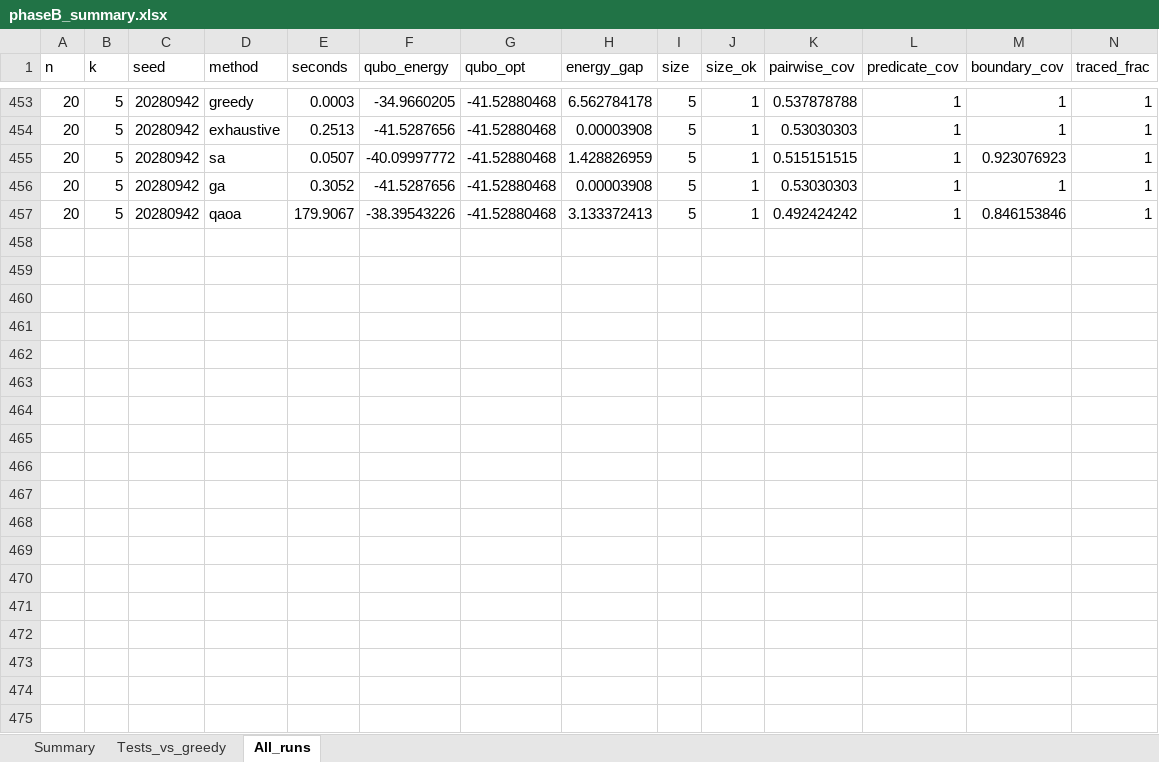
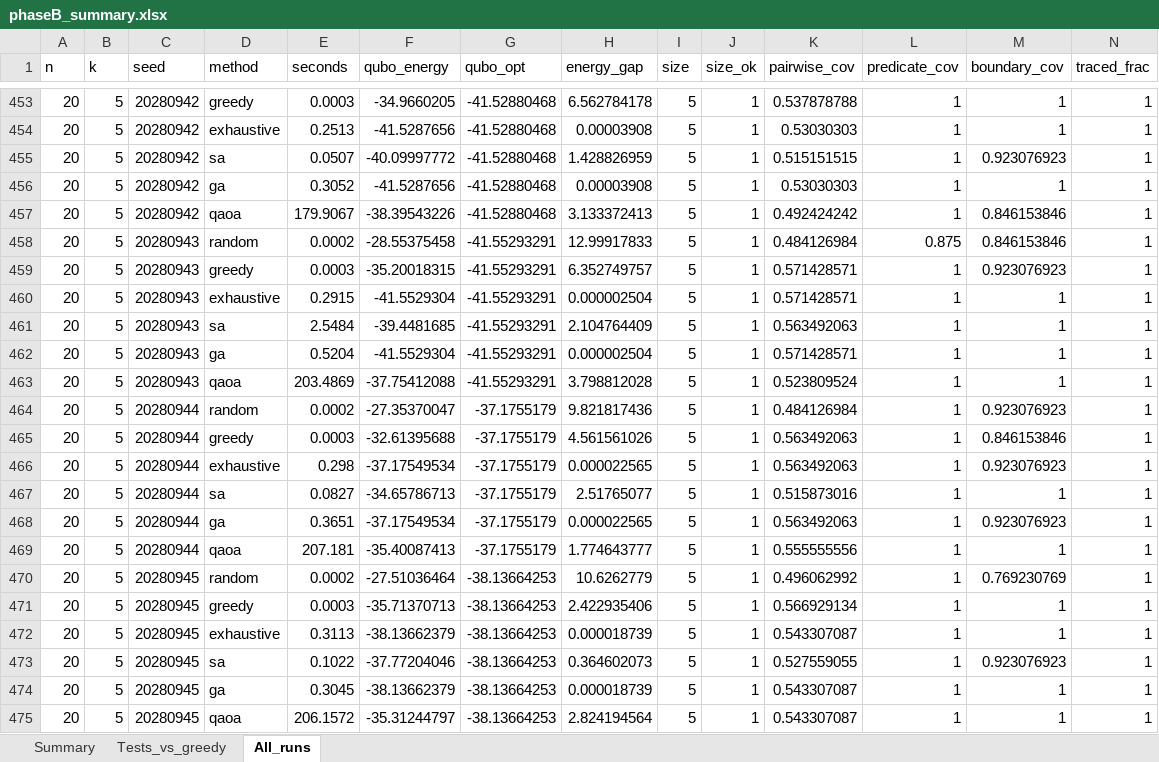
Before and after one commit to RukhDaud/saai-quantum-thesis, an Excel workbook: phaseB_qubo_scenario_selection/results/phaseB_summary.xlsx, sheet All_runs, drawn as a sheet; only a part is shown, gaps mark what is left out; values as stored, in another font and other column widths than the file's, no borders; rows hold the shown columns only; the diff covers the shown part only; the diff names each change by its address in the sheet, - before the commit and + after, or states it on an @@ line.

```diff
--- a/phaseB_qubo_scenario_selection/results/phaseB_summary.xlsx (sheet All_runs)
+++ b/phaseB_qubo_scenario_selection/results/phaseB_summary.xlsx (sheet All_runs)
+row 458: 20 | 5 | 20280943 | random | 0.0002 | -28.55375458 | -41.55293291 | 12.99917833 | 5 | 1 | 0.484126984 | 0.875 | 0.846153846 | 1
+row 459: 20 | 5 | 20280943 | greedy | 0.0003 | -35.20018315 | -41.55293291 | 6.352749757 | 5 | 1 | 0.571428571 | 1 | 0.923076923 | 1
+row 460: 20 | 5 | 20280943 | exhaustive | 0.2915 | -41.5529304 | -41.55293291 | 0.000002504 | 5 | 1 | 0.571428571 | 1 | 1 | 1
+row 461: 20 | 5 | 20280943 | sa | 2.5484 | -39.4481685 | -41.55293291 | 2.104764409 | 5 | 1 | 0.563492063 | 1 | 1 | 1
+row 462: 20 | 5 | 20280943 | ga | 0.5204 | -41.5529304 | -41.55293291 | 0.000002504 | 5 | 1 | 0.571428571 | 1 | 1 | 1
+row 463: 20 | 5 | 20280943 | qaoa | 203.4869 | -37.75412088 | -41.55293291 | 3.798812028 | 5 | 1 | 0.523809524 | 1 | 1 | 1
+row 464: 20 | 5 | 20280944 | random | 0.0002 | -27.35370047 | -37.1755179 | 9.821817436 | 5 | 1 | 0.484126984 | 1 | 0.923076923 | 1
+row 465: 20 | 5 | 20280944 | greedy | 0.0003 | -32.61395688 | -37.1755179 | 4.561561026 | 5 | 1 | 0.563492063 | 1 | 0.846153846 | 1
+row 466: 20 | 5 | 20280944 | exhaustive | 0.298 | -37.17549534 | -37.1755179 | 0.000022565 | 5 | 1 | 0.563492063 | 1 | 0.923076923 | 1
+row 467: 20 | 5 | 20280944 | sa | 0.0827 | -34.65786713 | -37.1755179 | 2.51765077 | 5 | 1 | 0.515873016 | 1 | 1 | 1
+row 468: 20 | 5 | 20280944 | ga | 0.3651 | -37.17549534 | -37.1755179 | 0.000022565 | 5 | 1 | 0.563492063 | 1 | 0.923076923 | 1
+row 469: 20 | 5 | 20280944 | qaoa | 207.181 | -35.40087413 | -37.1755179 | 1.774643777 | 5 | 1 | 0.555555556 | 1 | 1 | 1
+row 470: 20 | 5 | 20280945 | random | 0.0002 | -27.51036464 | -38.13664253 | 10.6262779 | 5 | 1 | 0.496062992 | 1 | 0.769230769 | 1
+row 471: 20 | 5 | 20280945 | greedy | 0.0003 | -35.71370713 | -38.13664253 | 2.422935406 | 5 | 1 | 0.566929134 | 1 | 1 | 1
+row 472: 20 | 5 | 20280945 | exhaustive | 0.3113 | -38.13662379 | -38.13664253 | 0.000018739 | 5 | 1 | 0.543307087 | 1 | 1 | 1
+row 473: 20 | 5 | 20280945 | sa | 0.1022 | -37.77204046 | -38.13664253 | 0.364602073 | 5 | 1 | 0.527559055 | 1 | 0.923076923 | 1
+row 474: 20 | 5 | 20280945 | ga | 0.3045 | -38.13662379 | -38.13664253 | 0.000018739 | 5 | 1 | 0.543307087 | 1 | 1 | 1
+row 475: 20 | 5 | 20280945 | qaoa | 206.1572 | -35.31244797 | -38.13664253 | 2.824194564 | 5 | 1 | 0.543307087 | 1 | 1 | 1
```
Also changed, not shown: 66 added rows elsewhere in this sheet, sheet Tests_vs_greedy, sheet Summary, 5 other files.
